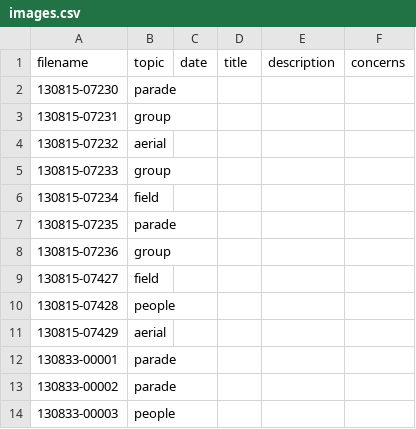
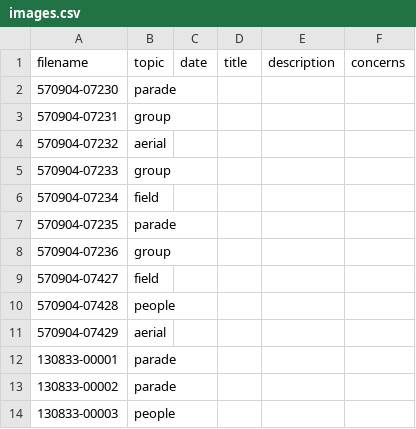
Before and after one commit to CDRH/data_bandhistory, a CSV file: source/csv/images.csv, drawn as a sheet; only a part is shown; the diff covers the shown part only.

```diff
--- a/source/csv/images.csv
+++ b/source/csv/images.csv
@@ -1,12 +1,12 @@
 filename,topic,date,title,description,concerns
-130815-07230,parade,,,,
-130815-07231,group,,,,
-130815-07232,aerial,,,,
-130815-07233,group,,,,
-130815-07234,field,,,,
-130815-07235,parade,,,,
-130815-07236,group,,,,
-130815-07427,field,,,,
-130815-07428,people,,,,
-130815-07429,aerial,,,,
+570904-07230,parade,,,,
+570904-07231,group,,,,
+570904-07232,aerial,,,,
+570904-07233,group,,,,
+570904-07234,field,,,,
+570904-07235,parade,,,,
+570904-07236,group,,,,
+570904-07427,field,,,,
+570904-07428,people,,,,
+570904-07429,aerial,,,,
 130833-00001,parade,,,,
```
Also changed, not shown: 39 edited cells elsewhere in this file, 3 other files.
